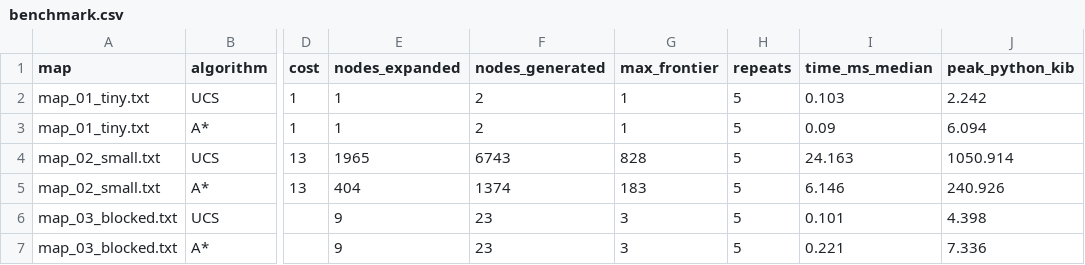
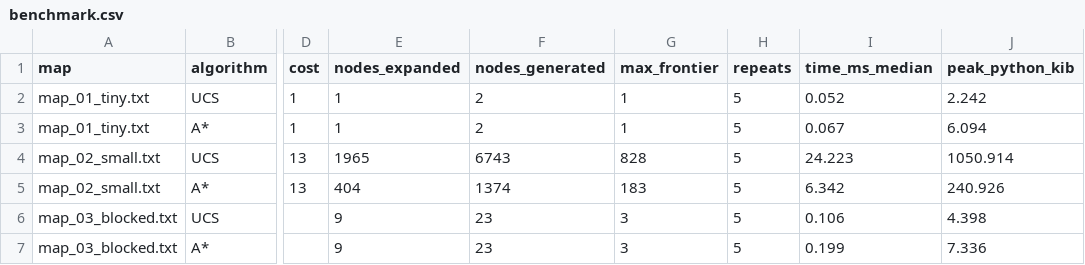
Before and after one commit to hideonbushmid24-lgtm/sokoban-ai, a CSV file: results/benchmark.csv, drawn as a sheet; only a part is shown, gaps mark what is left out; the diff names each change by its address in the sheet, - before the commit and + after, or states it on an @@ line.

```diff
--- a/results/benchmark.csv
+++ b/results/benchmark.csv
-I2 (time_ms_median): 0.103
+I2 (time_ms_median): 0.052
-I3 (time_ms_median): 0.09
+I3 (time_ms_median): 0.067
-I4 (time_ms_median): 24.163
+I4 (time_ms_median): 24.223
-I5 (time_ms_median): 6.146
+I5 (time_ms_median): 6.342
-I6 (time_ms_median): 0.101
+I6 (time_ms_median): 0.106
-I7 (time_ms_median): 0.221
+I7 (time_ms_median): 0.199
```
Also changed, not shown: 3 other files.
